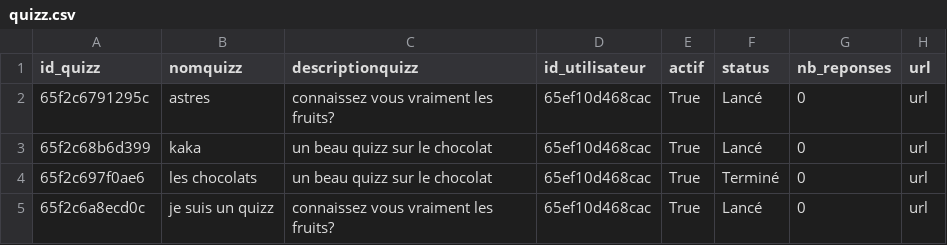
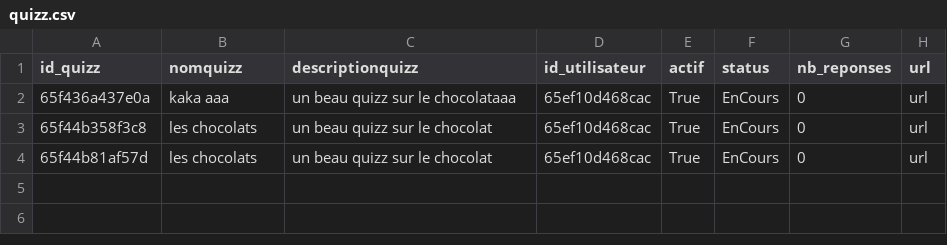
Before and after one commit to MSAcom/Quizzeo, a CSV file: quizz/creationquizz/quizz.csv, drawn as a sheet.

```diff
--- a/quizz/creationquizz/quizz.csv
+++ b/quizz/creationquizz/quizz.csv
@@ -1,5 +1,4 @@
 id_quizz,nomquizz,descriptionquizz,id_utilisateur,actif,status,nb_reponses,url
-65f2c6791295c,astres,"connaissez vous vraiment les fruits?",65ef10d468cac,True,Lancé,0,url
-65f2c68b6d399,kaka,"un beau quizz sur le chocolat",65ef10d468cac,True,Lancé,0,url
-65f2c697f0ae6,"les chocolats","un beau quizz sur le chocolat",65ef10d468cac,True,Terminé,0,url
-65f2c6a8ecd0c,"je suis un quizz","connaissez vous vraiment les fruits?",65ef10d468cac,True,Lancé,0,url
+65f436a437e0a,"kaka aaa","un beau quizz sur le chocolataaa",65ef10d468cac,True,EnCours,0,url
+65f44b358f3c8,"les chocolats","un beau quizz sur le chocolat",65ef10d468cac,True,EnCours,0,url
+65f44b81af57d,"les chocolats","un beau quizz sur le chocolat",65ef10d468cac,True,EnCours,0,url
```
Also changed, not shown: quizz/creationquizz/questions_quizz.csv, quizz/creationquizz/reponses_quizz.csv, 10 other files.
